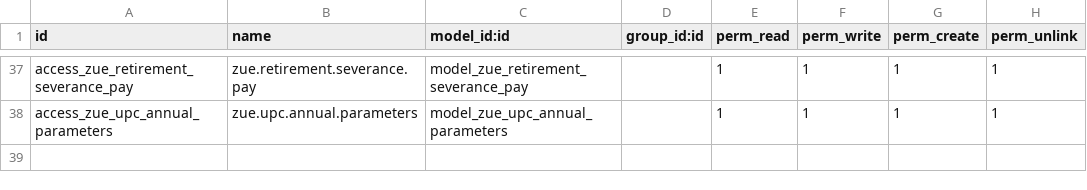
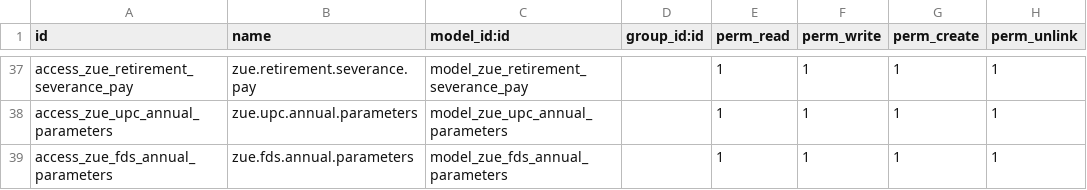
Before and after one commit to proyectoszue/Tkarga, a CSV file: zue_hr_employee/security/ir.model.access.csv, drawn as a sheet; only a part is shown, gaps mark what is left out.

```diff
--- a/zue_hr_employee/security/ir.model.access.csv
+++ b/zue_hr_employee/security/ir.model.access.csv
@@ -38 +38,2 @@ access_zue_retirement_severance_pay,zue.retirement.severance.pay,model_zue_retir
 access_zue_upc_annual_parameters,zue.upc.annual.parameters,model_zue_upc_annual_parameters,,1,1,1,1
+access_zue_fds_annual_parameters,zue.fds.annual.parameters,model_zue_fds_annual_parameters,,1,1,1,1
```
Also changed, not shown: 4 other files.
